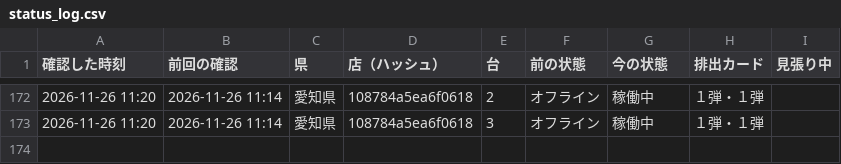
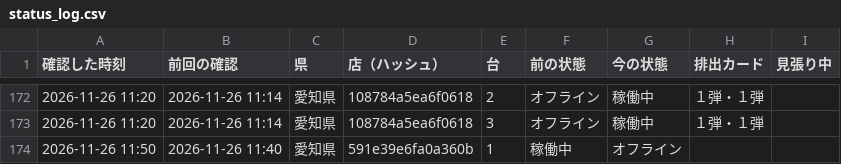
Before and after one commit to kous8770/aikatsu-shop-watch, a CSV file: status_log.csv, drawn as a sheet; only a part is shown, gaps mark what is left out.

```diff
--- a/status_log.csv
+++ b/status_log.csv
@@ -173 +173,2 @@
 2026-11-26 11:20,2026-11-26 11:14,愛知県,108784a5ea6f0618,3,オフライン,稼働中,１弾・１弾,
+2026-11-26 11:50,2026-11-26 11:40,愛知県,591e39e6fa0a360b,1,稼働中,オフライン,,
```
Also changed, not shown: 1 other file.
